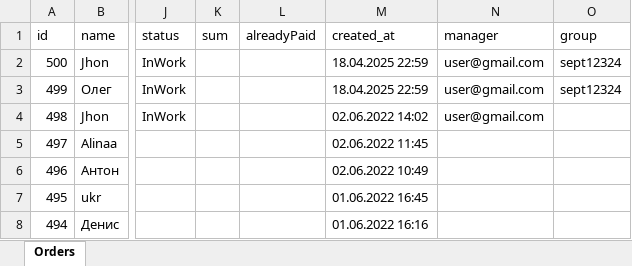
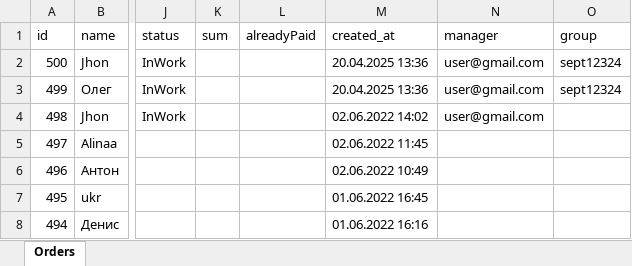
Before and after one commit to grigoriy1209/CRMProgrammingSchool, an Excel workbook: orders.xlsx, sheet Orders, drawn as a sheet; only a part is shown, gaps mark what is left out; values as stored, in another font and other column widths than the file's, no borders; the diff names each change by its address in the sheet, - before the commit and + after, or states it on an @@ line.

```diff
--- a/orders.xlsx (sheet Orders)
+++ b/orders.xlsx (sheet Orders)
-M2:M3 (created_at): 18.04.2025 22:59
+M2:M3 (created_at): 20.04.2025 13:36
```
Also changed, not shown: 4 other files.
